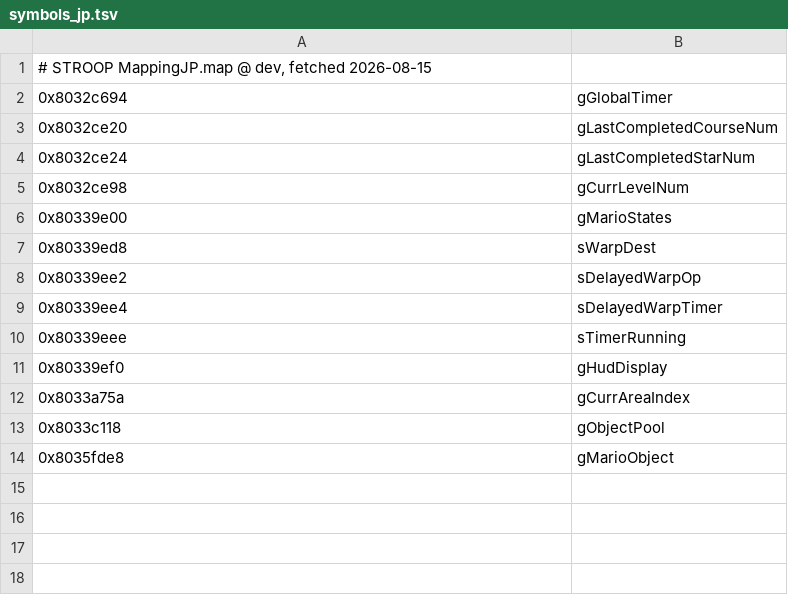
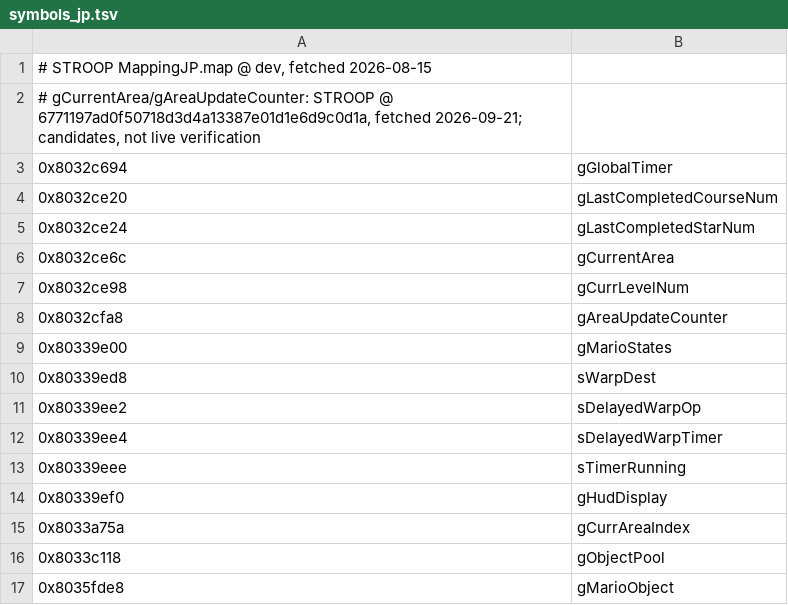
Before and after one commit to griffinbeels/SM64-Trainer, a TSV file: src/sm64_events/data/symbols_jp.tsv, drawn as a sheet.

Commit message:
Fix native ghost publication fixtures and candidate symbol maps

```diff
--- a/src/sm64_events/data/symbols_jp.tsv
+++ b/src/sm64_events/data/symbols_jp.tsv
@@ -1,2 +1,3 @@
 # STROOP MappingJP.map @ dev, fetched 2026-08-15
+# gCurrentArea/gAreaUpdateCounter: STROOP @ 6771197ad0f50718d3d4a13387e01d1e6d9c0d1a, fetched 2026-09-21; candidates, not live verification
 0x8032c694	gGlobalTimer
@@ -4,3 +5,5 @@
 0x8032ce24	gLastCompletedStarNum
+0x8032ce6c	gCurrentArea
 0x8032ce98	gCurrLevelNum
+0x8032cfa8	gAreaUpdateCounter
 0x80339e00	gMarioStates
```
Also changed, not shown: src/sm64_events/data/symbols_us.tsv, 1 other file.
